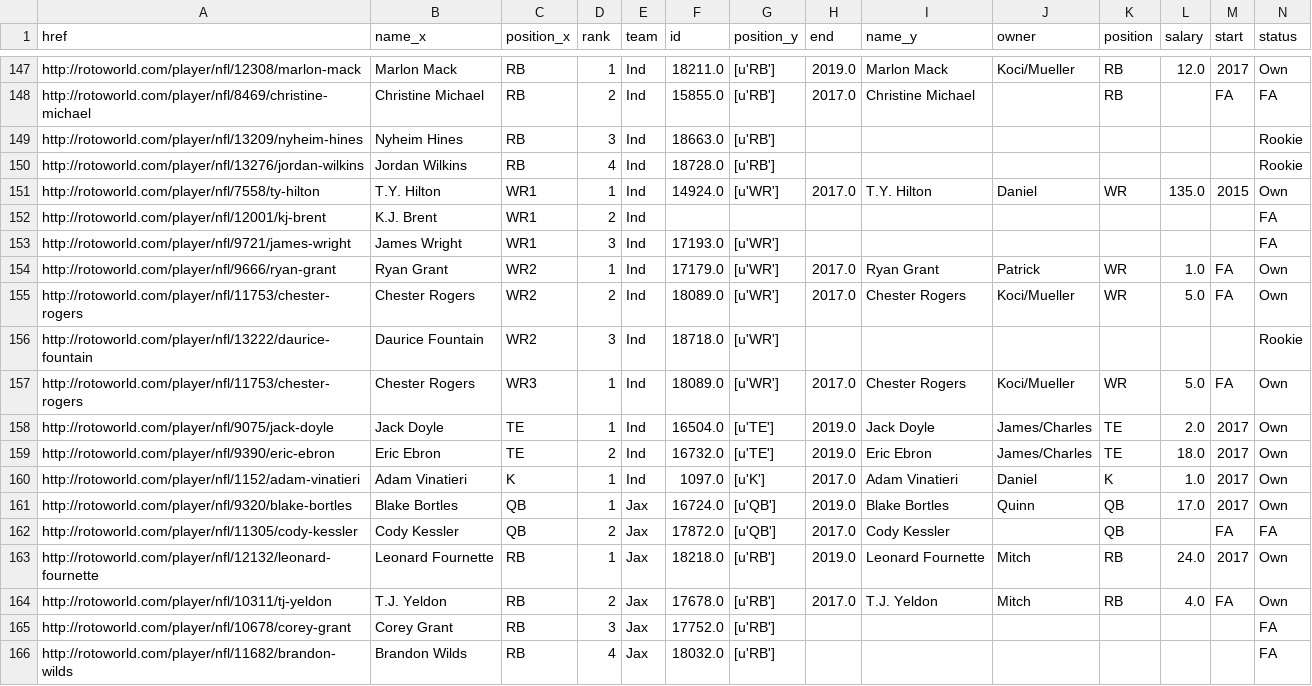
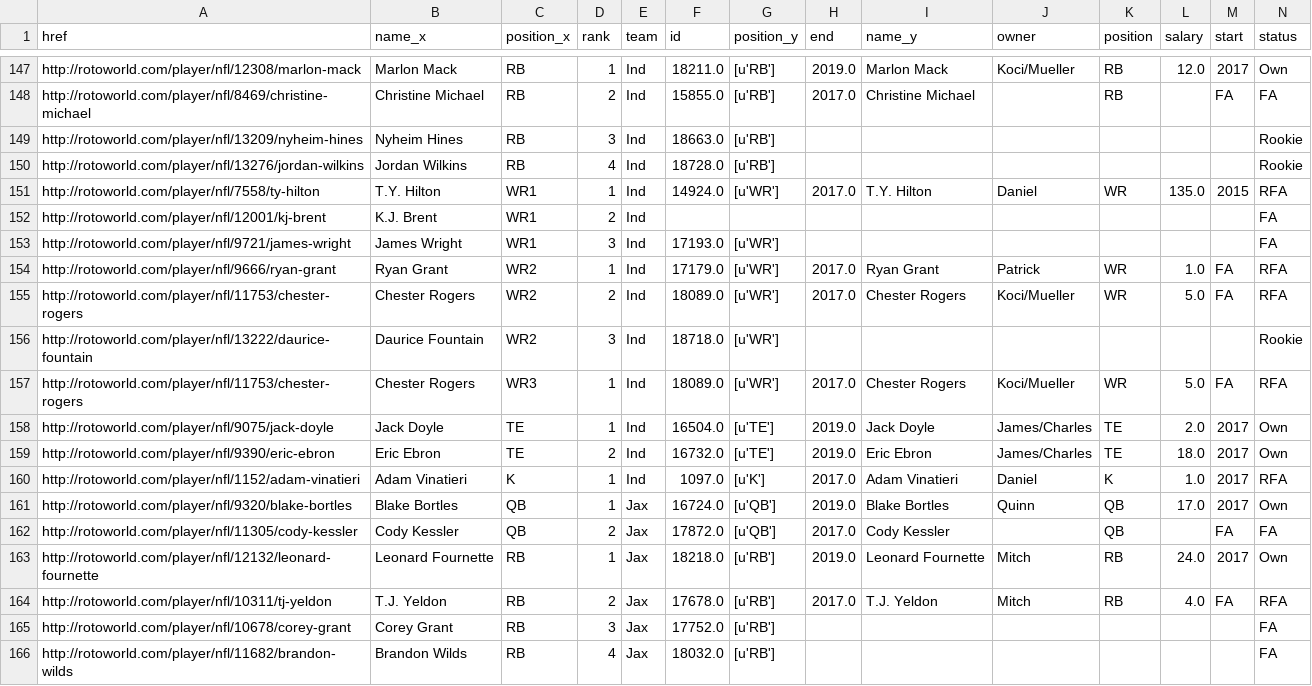
Before and after one commit to TMoneyZ/draftAnalysis, a CSV file: csv/final_depth.csv, drawn as a sheet; only a part is shown, gaps mark what is left out; the diff covers the shown part only.

```diff
--- a/csv/final_depth.csv
+++ b/csv/final_depth.csv
@@ -150,12 +150,12 @@ http://rotoworld.com/player/nfl/13209/nyheim-hines,Nyheim Hines,RB,3,Ind,18663.0
 http://rotoworld.com/player/nfl/13276/jordan-wilkins,Jordan Wilkins,RB,4,Ind,18728.0,[u'RB'],,,,,,,Rookie
-http://rotoworld.com/player/nfl/7558/ty-hilton,T.Y. Hilton,WR1,1,Ind,14924.0,[u'WR'],2017.0,T.Y. Hilton,Daniel,WR,135.0,2015,Own
+http://rotoworld.com/player/nfl/7558/ty-hilton,T.Y. Hilton,WR1,1,Ind,14924.0,[u'WR'],2017.0,T.Y. Hilton,Daniel,WR,135.0,2015,RFA
 http://rotoworld.com/player/nfl/12001/kj-brent,K.J. Brent,WR1,2,Ind,,,,,,,,,FA
 http://rotoworld.com/player/nfl/9721/james-wright,James Wright,WR1,3,Ind,17193.0,[u'WR'],,,,,,,FA
-http://rotoworld.com/player/nfl/9666/ryan-grant,Ryan Grant,WR2,1,Ind,17179.0,[u'WR'],2017.0,Ryan Grant,Patrick,WR,1.0,FA,Own
-http://rotoworld.com/player/nfl/11753/chester-rogers,Chester Rogers,WR2,2,Ind,18089.0,[u'WR'],2017.0,Chester Rogers,Koci/Mueller,WR,5.0,FA,Own
+http://rotoworld.com/player/nfl/9666/ryan-grant,Ryan Grant,WR2,1,Ind,17179.0,[u'WR'],2017.0,Ryan Grant,Patrick,WR,1.0,FA,RFA
+http://rotoworld.com/player/nfl/11753/chester-rogers,Chester Rogers,WR2,2,Ind,18089.0,[u'WR'],2017.0,Chester Rogers,Koci/Mueller,WR,5.0,FA,RFA
 http://rotoworld.com/player/nfl/13222/daurice-fountain,Daurice Fountain,WR2,3,Ind,18718.0,[u'WR'],,,,,,,Rookie
-http://rotoworld.com/player/nfl/11753/chester-rogers,Chester Rogers,WR3,1,Ind,18089.0,[u'WR'],2017.0,Chester Rogers,Koci/Mueller,WR,5.0,FA,Own
+http://rotoworld.com/player/nfl/11753/chester-rogers,Chester Rogers,WR3,1,Ind,18089.0,[u'WR'],2017.0,Chester Rogers,Koci/Mueller,WR,5.0,FA,RFA
 http://rotoworld.com/player/nfl/9075/jack-doyle,Jack Doyle,TE,1,Ind,16504.0,[u'TE'],2019.0,Jack Doyle,James/Charles,TE,2.0,2017,Own
 http://rotoworld.com/player/nfl/9390/eric-ebron,Eric Ebron,TE,2,Ind,16732.0,[u'TE'],2019.0,Eric Ebron,James/Charles,TE,18.0,2017,Own
-http://rotoworld.com/player/nfl/1152/adam-vinatieri,Adam Vinatieri,K,1,Ind,1097.0,[u'K'],2017.0,Adam Vinatieri,Daniel,K,1.0,2017,Own
+http://rotoworld.com/player/nfl/1152/adam-vinatieri,Adam Vinatieri,K,1,Ind,1097.0,[u'K'],2017.0,Adam Vinatieri,Daniel,K,1.0,2017,RFA
 http://rotoworld.com/player/nfl/9320/blake-bortles,Blake Bortles,QB,1,Jax,16724.0,[u'QB'],2019.0,Blake Bortles,Quinn,QB,17.0,2017,Own
@@ -163,3 +163,3 @@ http://rotoworld.com/player/nfl/11305/cody-kessler,Cody Kessler,QB,2,Jax,17872.0
 http://rotoworld.com/player/nfl/12132/leonard-fournette,Leonard Fournette,RB,1,Jax,18218.0,[u'RB'],2019.0,Leonard Fournette,Mitch,RB,24.0,2017,Own
-http://rotoworld.com/player/nfl/10311/tj-yeldon,T.J. Yeldon,RB,2,Jax,17678.0,[u'RB'],2017.0,T.J. Yeldon,Mitch,RB,4.0,FA,Own
+http://rotoworld.com/player/nfl/10311/tj-yeldon,T.J. Yeldon,RB,2,Jax,17678.0,[u'RB'],2017.0,T.J. Yeldon,Mitch,RB,4.0,FA,RFA
 http://rotoworld.com/player/nfl/10678/corey-grant,Corey Grant,RB,3,Jax,17752.0,[u'RB'],,,,,,,FA
```
Also changed, not shown: 128 edited cells elsewhere in this file, 1 other file.
